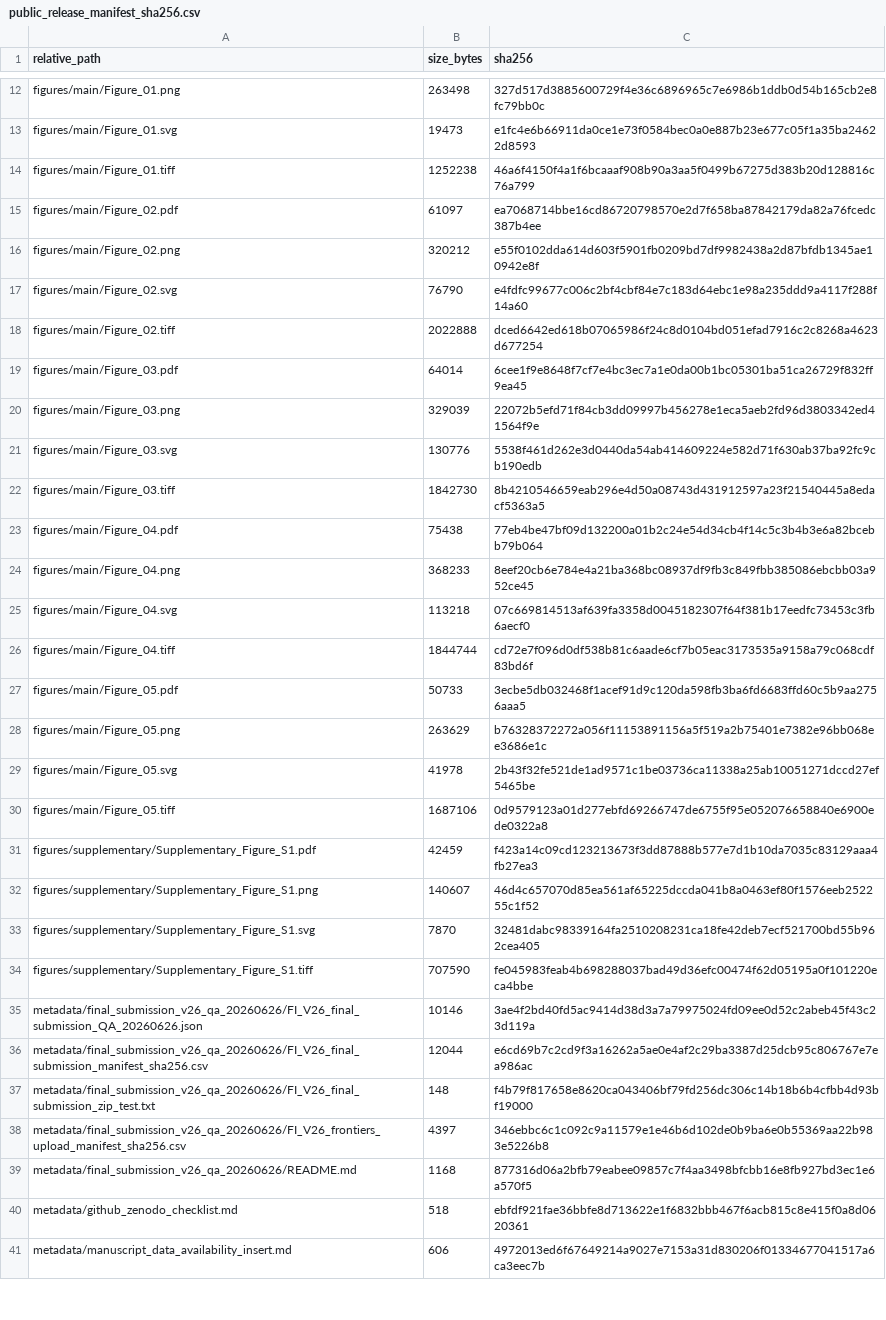
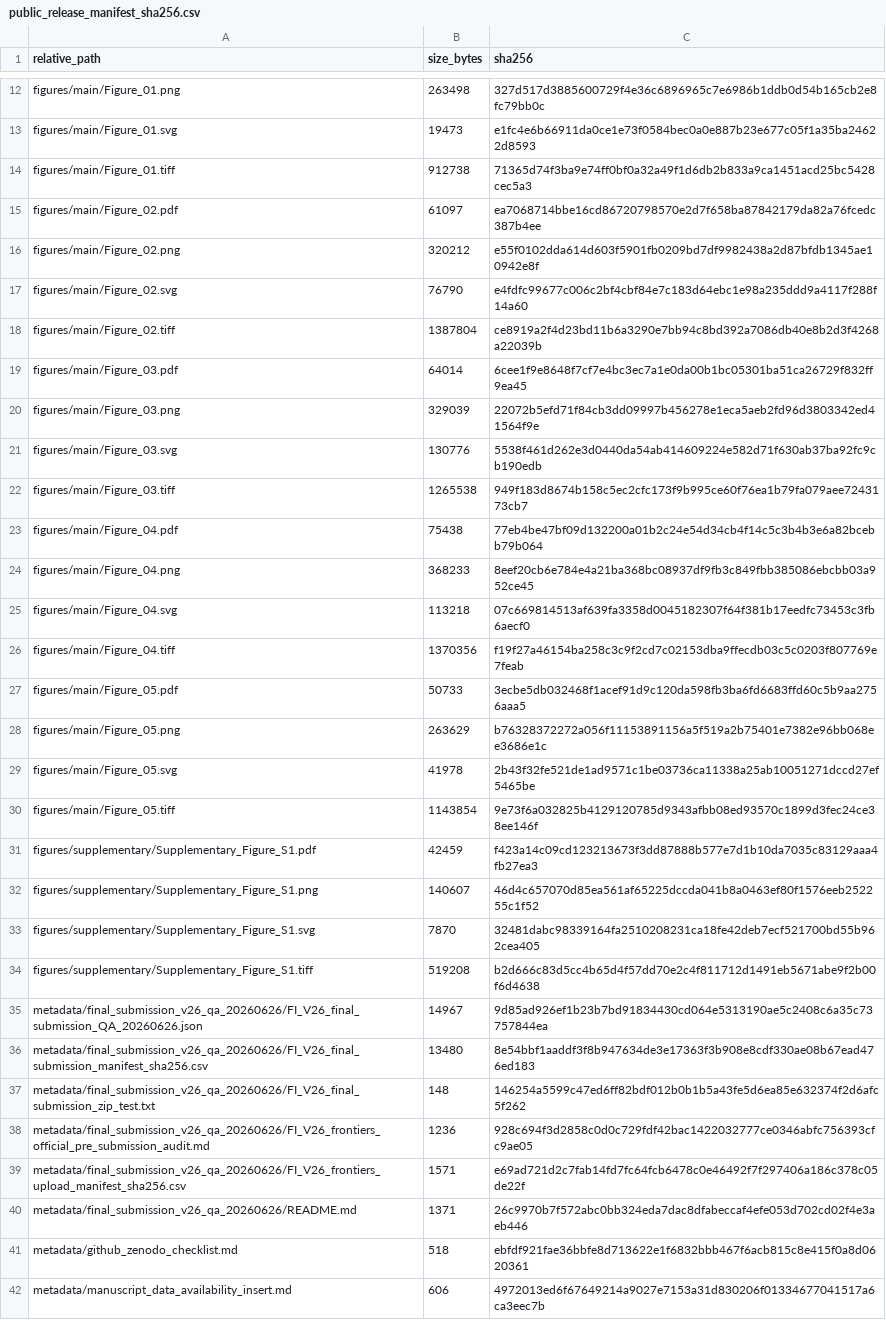
Before and after one commit to LiXinzhuo0425/sepsis-multiscale-immune-decoupling, a CSV file: metadata/public_release_manifest_sha256.csv, drawn as a sheet; only a part is shown, gaps mark what is left out; the diff covers the shown part only.

```diff
--- a/metadata/public_release_manifest_sha256.csv
+++ b/metadata/public_release_manifest_sha256.csv
@@ -13,3 +13,3 @@ figures/main/Figure_01.png,263498,327d517d3885600729f4e36c6896965c7e6986b1ddb0d5
 figures/main/Figure_01.svg,19473,e1fc4e6b66911da0ce1e73f0584bec0a0e887b23e677c05f1a35ba24622d8593
-figures/main/Figure_01.tiff,1252238,46a6f4150f4a1f6bcaaaf908b90a3aa5f0499b67275d383b20d128816c76a799
+figures/main/Figure_01.tiff,912738,71365d74f3ba9e74ff0bf0a32a49f1d6db2b833a9ca1451acd25bc5428cec5a3
 figures/main/Figure_02.pdf,61097,ea7068714bbe16cd86720798570e2d7f658ba87842179da82a76fcedc387b4ee
@@ -17,3 +17,3 @@ figures/main/Figure_02.png,320212,e55f0102dda614d603f5901fb0209bd7df9982438a2d87
 figures/main/Figure_02.svg,76790,e4fdfc99677c006c2bf4cbf84e7c183d64ebc1e98a235ddd9a4117f288f14a60
-figures/main/Figure_02.tiff,2022888,dced6642ed618b07065986f24c8d0104bd051efad7916c2c8268a4623d677254
+figures/main/Figure_02.tiff,1387804,ce8919a2f4d23bd11b6a3290e7bb94c8bd392a7086db40e8b2d3f4268a22039b
 figures/main/Figure_03.pdf,64014,6cee1f9e8648f7cf7e4bc3ec7a1e0da00b1bc05301ba51ca26729f832ff9ea45
@@ -21,3 +21,3 @@ figures/main/Figure_03.png,329039,22072b5efd71f84cb3dd09997b456278e1eca5aeb2fd96
 figures/main/Figure_03.svg,130776,5538f461d262e3d0440da54ab414609224e582d71f630ab37ba92fc9cb190edb
-figures/main/Figure_03.tiff,1842730,8b4210546659eab296e4d50a08743d431912597a23f21540445a8edacf5363a5
+figures/main/Figure_03.tiff,1265538,949f183d8674b158c5ec2cfc173f9b995ce60f76ea1b79fa079aee7243173cb7
 figures/main/Figure_04.pdf,75438,77eb4be47bf09d132200a01b2c24e54d34cb4f14c5c3b4b3e6a82bcebb79b064
@@ -25,3 +25,3 @@ figures/main/Figure_04.png,368233,8eef20cb6e784e4a21ba368bc08937df9fb3c849fbb385
 figures/main/Figure_04.svg,113218,07c669814513af639fa3358d0045182307f64f381b17eedfc73453c3fb6aecf0
-figures/main/Figure_04.tiff,1844744,cd72e7f096d0df538b81c6aade6cf7b05eac3173535a9158a79c068cdf83bd6f
+figures/main/Figure_04.tiff,1370356,f19f27a46154ba258c3c9f2cd7c02153dba9ffecdb03c5c0203f807769e7feab
 figures/main/Figure_05.pdf,50733,3ecbe5db032468f1acef91d9c120da598fb3ba6fd6683ffd60c5b9aa2756aaa5
@@ -29,3 +29,3 @@ figures/main/Figure_05.png,263629,b76328372272a056f11153891156a5f519a2b75401e738
 figures/main/Figure_05.svg,41978,2b43f32fe521de1ad9571c1be03736ca11338a25ab10051271dccd27ef5465be
-figures/main/Figure_05.tiff,1687106,0d9579123a01d277ebfd69266747de6755f95e052076658840e6900ede0322a8
+figures/main/Figure_05.tiff,1143854,9e73f6a032825b4129120785d9343afbb08ed93570c1899d3fec24ce38ee146f
 figures/supplementary/Supplementary_Figure_S1.pdf,42459,f423a14c09cd123213673f3dd87888b577e7d1b10da7035c83129aaa4fb27ea3
@@ -33,8 +33,9 @@ figures/supplementary/Supplementary_Figure_S1.png,140607,46d4c657070d85ea561af65
 figures/supplementary/Supplementary_Figure_S1.svg,7870,32481dabc98339164fa2510208231ca18fe42deb7ecf521700bd55b962cea405
-figures/supplementary/Supplementary_Figure_S1.tiff,707590,fe045983feab4b698288037bad49d36efc00474f62d05195a0f101220eca4bbe
-metadata/final_submission_v26_qa_20260626/FI_V26_final_submission_QA_20260626.json,10146,3ae4f2bd40fd5ac9414d38d3a7a79975024fd09ee0d52c2abeb45f43c23d119a
-metadata/final_submission_v26_qa_20260626/FI_V26_final_submission_manifest_sha256.csv,12044,e6cd69b7c2cd9f3a16262a5ae0e4af2c29ba3387d25dcb95c806767e7ea986ac
-metadata/final_submission_v26_qa_20260626/FI_V26_final_submission_zip_test.txt,148,f4b79f817658e8620ca043406bf79fd256dc306c14b18b6b4cfbb4d93bf19000
-metadata/final_submission_v26_qa_20260626/FI_V26_frontiers_upload_manifest_sha256.csv,4397,346ebbc6c1c092c9a11579e1e46b6d102de0b9ba6e0b55369aa22b983e5226b8
-metadata/final_submission_v26_qa_20260626/README.md,1168,877316d06a2bfb79eabee09857c7f4aa3498bfcbb16e8fb927bd3ec1e6a570f5
+figures/supplementary/Supplementary_Figure_S1.tiff,519208,b2d666c83d5cc4b65d4f57dd70e2c4f811712d1491eb5671abe9f2b00f6d4638
+metadata/final_submission_v26_qa_20260626/FI_V26_final_submission_QA_20260626.json,14967,9d85ad926ef1b23b7bd91834430cd064e5313190ae5c2408c6a35c73757844ea
+metadata/final_submission_v26_qa_20260626/FI_V26_final_submission_manifest_sha256.csv,13480,8e54bbf1aaddf3f8b947634de3e17363f3b908e8cdf330ae08b67ead476ed183
+metadata/final_submission_v26_qa_20260626/FI_V26_final_submission_zip_test.txt,148,146254a5599c47ed6ff82bdf012b0b1b5a43fe5d6ea85e632374f2d6afc5f262
+metadata/final_submission_v26_qa_20260626/FI_V26_frontiers_official_pre_submission_audit.md,1236,928c694f3d2858c0d0c729fdf42bac1422032777ce0346abfc756393cfc9ae05
+metadata/final_submission_v26_qa_20260626/FI_V26_frontiers_upload_manifest_sha256.csv,1571,e69ad721d2c7fab14fd7fc64fcb6478c0e46492f7f297406a186c378c05de22f
+metadata/final_submission_v26_qa_20260626/README.md,1371,26c9970b7f572abc0bb324eda7dac8dfabeccaf4efe053d702cd02f4e3aeb446
 metadata/github_zenodo_checklist.md,518,ebfdf921fae36bbfe8d713622e1f6832bbb467f6acb815c8e415f0a8d0620361
```
Also changed, not shown: 2 edited cells elsewhere in this file, metadata/final_submission_v26_qa_20260626/FI_V26_final_submission_manifest_sha256.csv, metadata/final_submission_v26_qa_20260626/FI_V26_frontiers_upload_manifest_sha256.csv, 10 other files.
